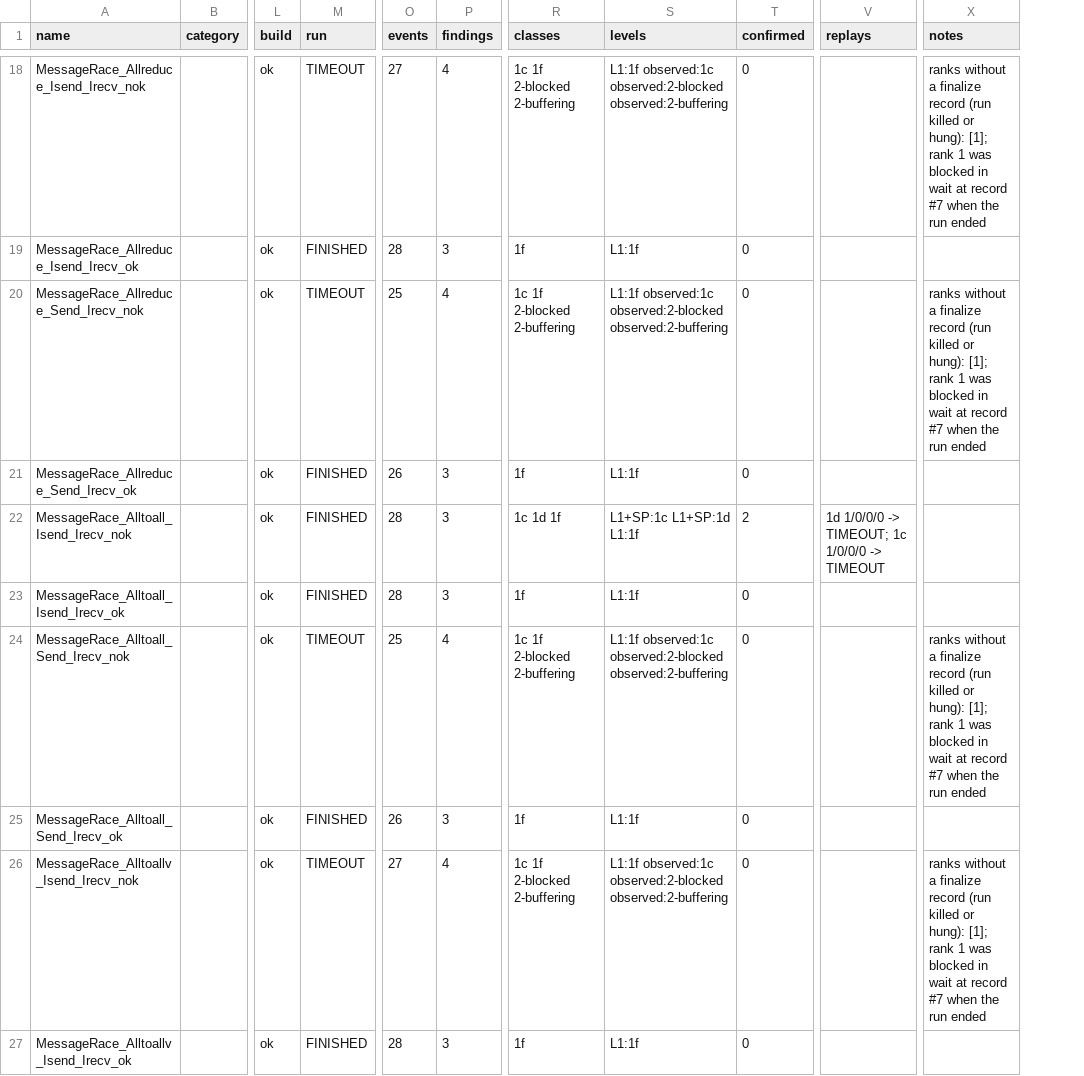
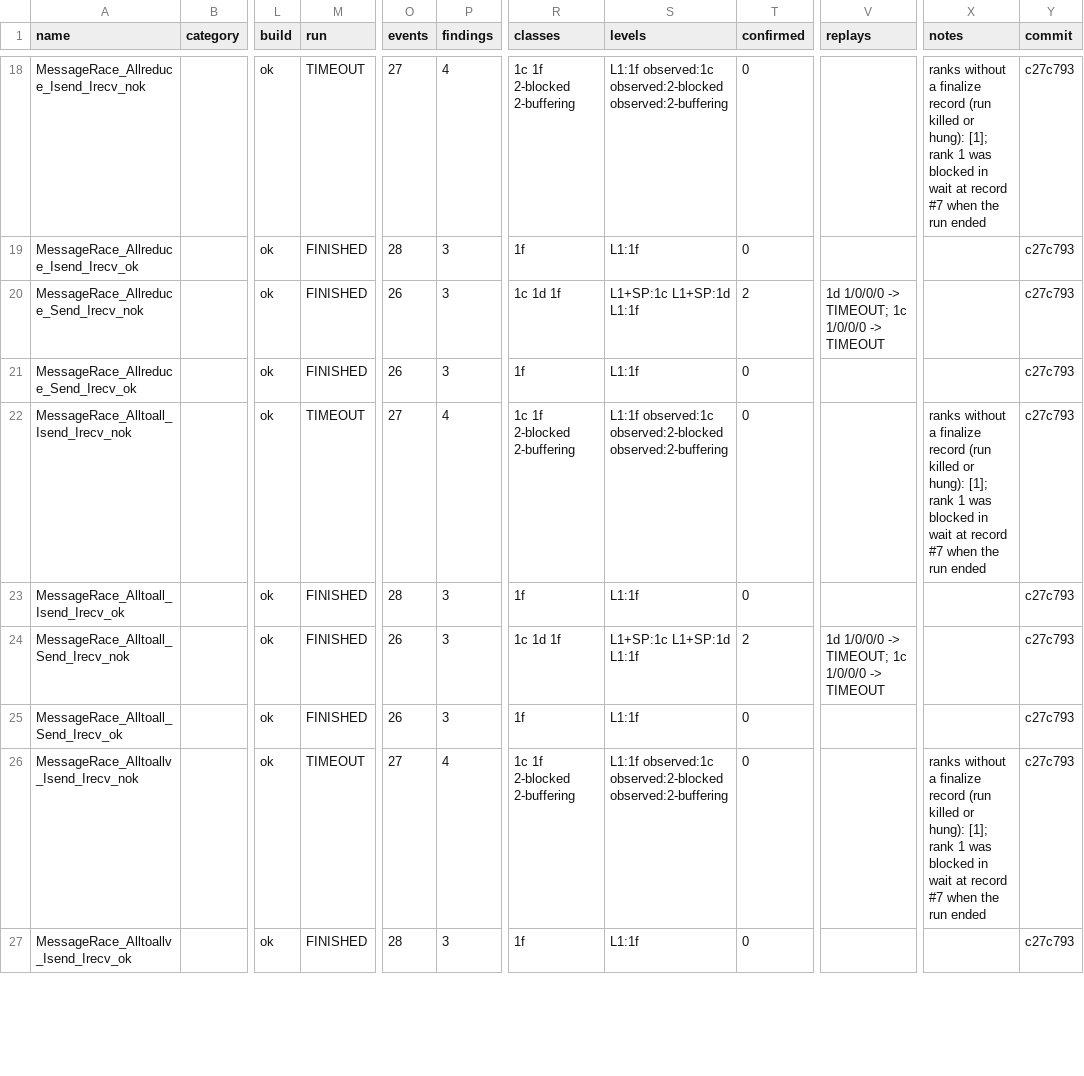
Before and after one commit to focs-lab/stretto, a CSV file: experiments/results/mbi/mbi.csv, drawn as a sheet; only a part is shown, gaps mark what is left out; the diff covers the shown part only; the diff names each change by its address in the sheet, - before the commit and + after, or states it on an @@ line.

```diff
--- a/experiments/results/mbi/mbi.csv
+++ b/experiments/results/mbi/mbi.csv
+column Y (commit), rows 18-27: all c27c793
-M20 (run): TIMEOUT
+M20 (run): FINISHED
-O20 (events): 25
+O20 (events): 26
-P20 (findings): 4
+P20 (findings): 3
-R20 (classes): 1c 1f 2-blocked 2-buffering
+R20 (classes): 1c 1d 1f
-S20 (levels): L1:1f observed:1c observed:2-blocked observed:2-buffering
+S20 (levels): L1+SP:1c L1+SP:1d L1:1f
-T20 (confirmed): 0
+T20 (confirmed): 2
-V20 (replays): (empty)
+V20 (replays): 1d 1/0/0/0 -> TIMEOUT; 1c 1/0/0/0 -> TIMEOUT
-X20 (notes): ranks without a finalize record (run killed or hung): [1]; rank 1 was blocked in wait at record #7 when the run ended
+X20 (notes): (empty)
-M22 (run): FINISHED
+M22 (run): TIMEOUT
-O22 (events): 28
+O22 (events): 27
-P22 (findings): 3
+P22 (findings): 4
-R22 (classes): 1c 1d 1f
+R22 (classes): 1c 1f 2-blocked 2-buffering
-S22 (levels): L1+SP:1c L1+SP:1d L1:1f
+S22 (levels): L1:1f observed:1c observed:2-blocked observed:2-buffering
-T22 (confirmed): 2
+T22 (confirmed): 0
-V22 (replays): 1d 1/0/0/0 -> TIMEOUT; 1c 1/0/0/0 -> TIMEOUT
+V22 (replays): (empty)
-X22 (notes): (empty)
+X22 (notes): ranks without a finalize record (run killed or hung): [1]; rank 1 was blocked in wait at record #7 when the run ended
-M24 (run): TIMEOUT
+M24 (run): FINISHED
-O24 (events): 25
+O24 (events): 26
-P24 (findings): 4
+P24 (findings): 3
-R24 (classes): 1c 1f 2-blocked 2-buffering
+R24 (classes): 1c 1d 1f
-S24 (levels): L1:1f observed:1c observed:2-blocked observed:2-buffering
+S24 (levels): L1+SP:1c L1+SP:1d L1:1f
-T24 (confirmed): 0
+T24 (confirmed): 2
-V24 (replays): (empty)
+V24 (replays): 1d 1/0/0/0 -> TIMEOUT; 1c 1/0/0/0 -> TIMEOUT
-X24 (notes): ranks without a finalize record (run killed or hung): [1]; rank 1 was blocked in wait at record #7 when the run ended
+X24 (notes): (empty)
```
Also changed, not shown: 62 edited cells elsewhere in this file, experiments/results/e2_buffering.csv, experiments/results/e2_replay.csv, 16 other files.
